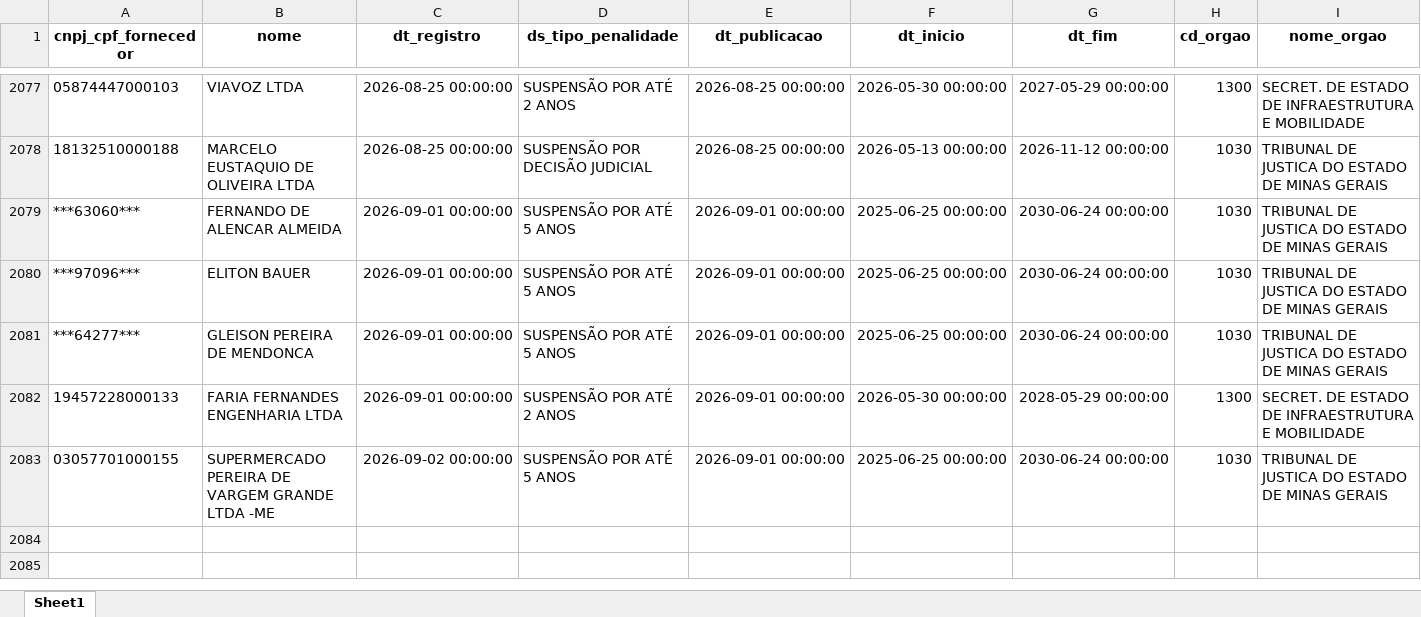
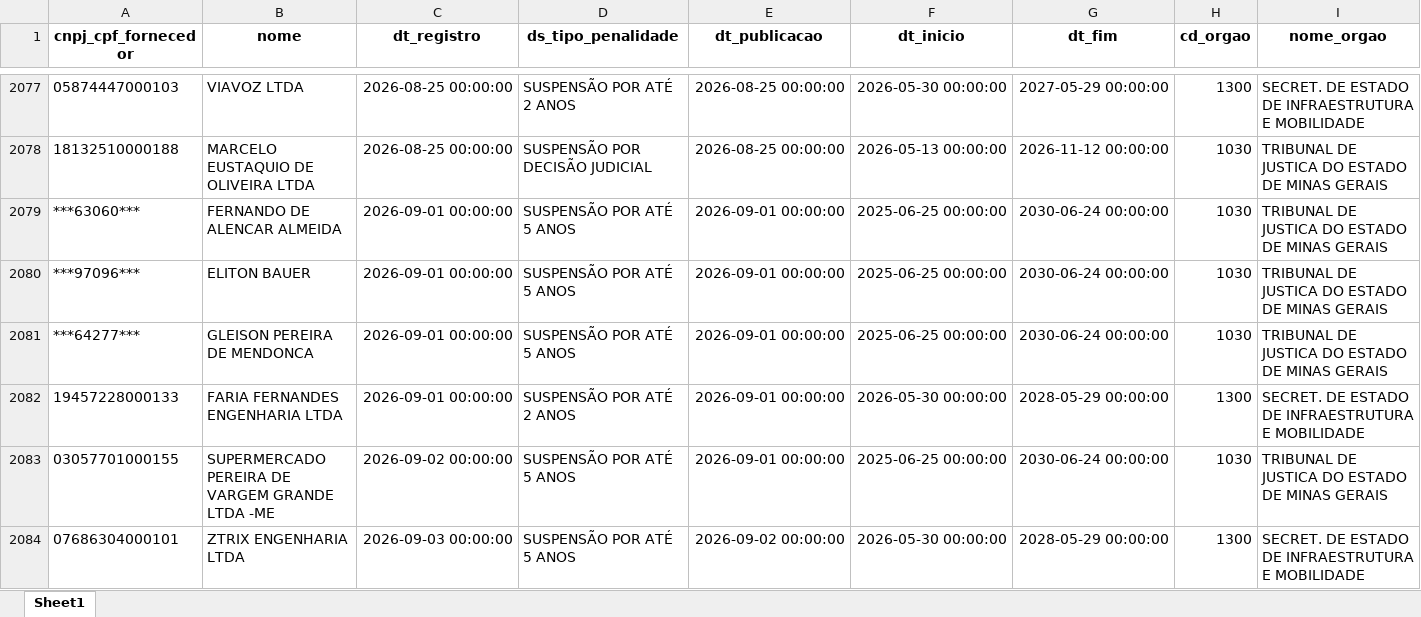
Before and after one commit to transparencia-mg/portal_cafimp, an Excel workbook: upload/cafimp.xlsx, sheet Sheet1, drawn as a sheet; only a part is shown, gaps mark what is left out; values as stored, in another font and other column widths than the file's, no borders; rows hold the shown columns only; the diff names each change by its address in the sheet, - before the commit and + after, or states it on an @@ line.

Commit message:
Atualização diária portal_cafimp

```diff
--- a/upload/cafimp.xlsx (sheet Sheet1)
+++ b/upload/cafimp.xlsx (sheet Sheet1)
+row 2084: 07686304000101 | ZTRIX ENGENHARIA LTDA | 2026-09-03 00:00:00 | SUSPENSÃO POR ATÉ 5 ANOS | 2026-09-02 00:00:00 | 2026-05-30 00:00:00 | 2028-05-29 00:00:00 | 1300 | SECRET. DE ESTADO DE INFRAESTRUTURA E MOBILIDADE
```
Also changed, not shown: 1 other file.
